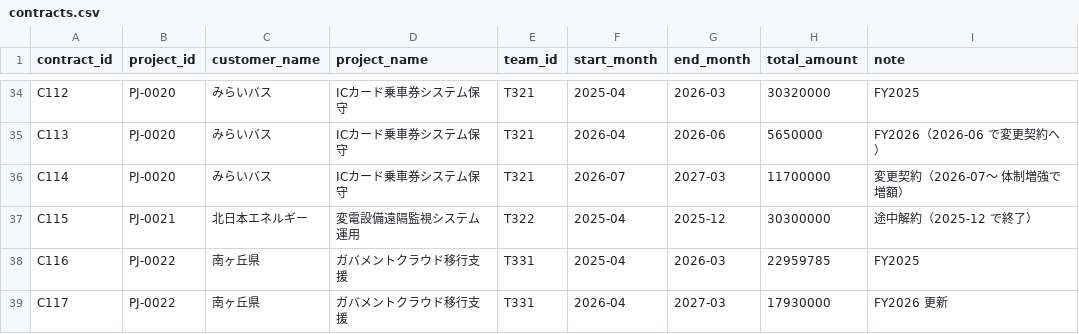
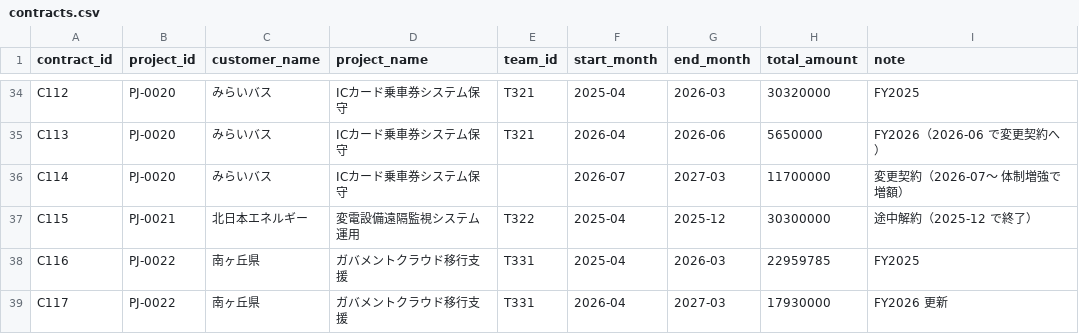
Before and after one commit to smjr3/yojitsu-navi, a CSV file: data/contracts.csv, drawn as a sheet; only a part is shown, gaps mark what is left out.

```diff
--- a/data/contracts.csv
+++ b/data/contracts.csv
@@ -35,3 +35,3 @@ C112,PJ-0020,みらいバス,ICカード乗車券システム保守,T321,2025-04
 C113,PJ-0020,みらいバス,ICカード乗車券システム保守,T321,2026-04,2026-06,5650000,FY2026（2026-06 で変更契約へ）
-C114,PJ-0020,みらいバス,ICカード乗車券システム保守,T321,2026-07,2027-03,11700000,変更契約（2026-07〜 体制増強で増額）
+C114,PJ-0020,みらいバス,ICカード乗車券システム保守,,2026-07,2027-03,11700000,変更契約（2026-07〜 体制増強で増額）
 C115,PJ-0021,北日本エネルギー,変電設備遠隔監視システム運用,T322,2025-04,2025-12,30300000,途中解約（2025-12 で終了）
```
Also changed, not shown: 7 other files.
